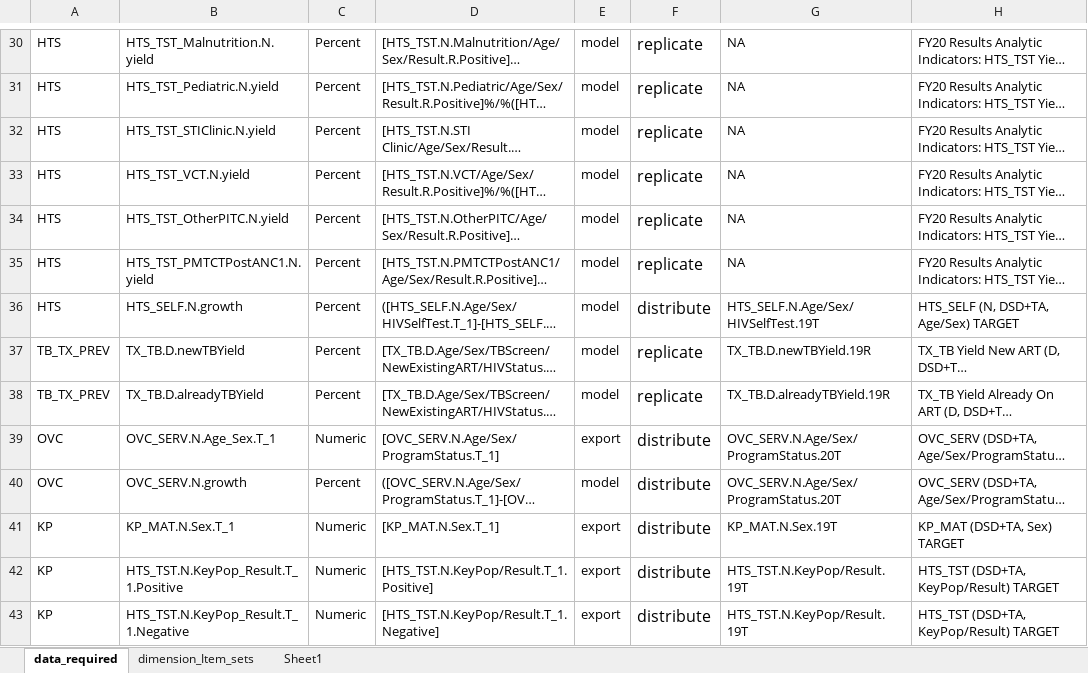
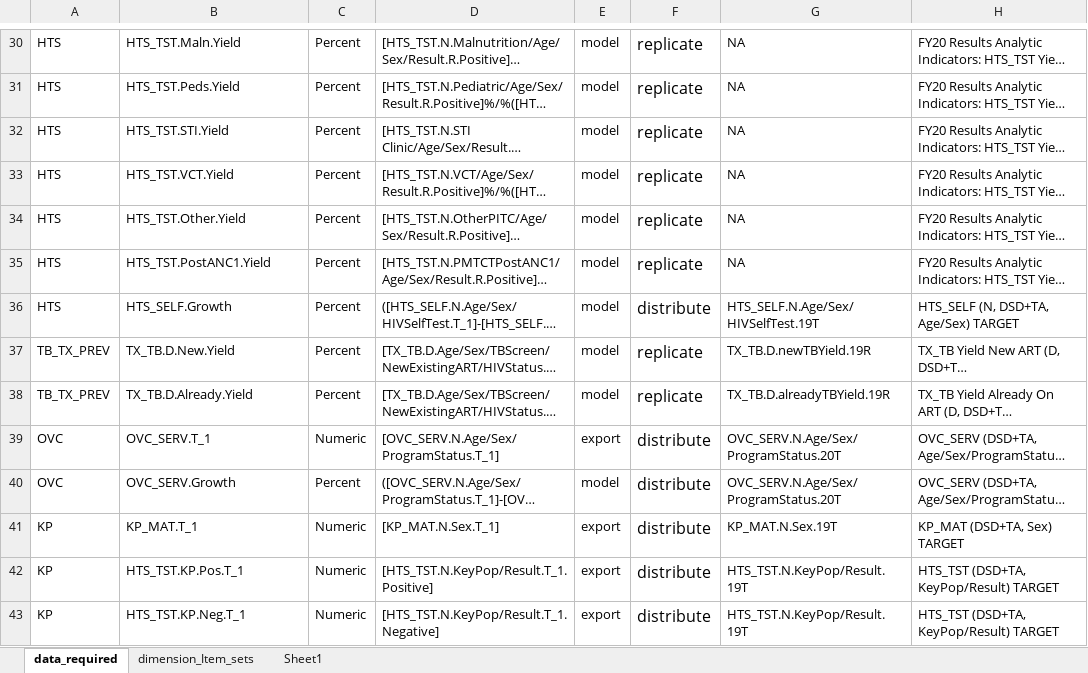
Before and after one commit to pepfar-datim/data-pack-commons, an Excel workbook: data-raw/model_calculations/model_calculations.xlsx, sheet data_required, drawn as a sheet; only a part is shown, gaps mark what is left out; long unchanged cells end in …; values as stored, in another font and other column widths than the file's, no borders; the diff covers the shown part only; the diff names each change by its address in the sheet, - before the commit and + after, or states it on an @@ line.

Commit message:
Updated Data Pack Code in Data_Required File
Addresses pepfar-datim/Data-Pack#910

```diff
--- a/data-raw/model_calculations/model_calculations.xlsx (sheet data_required)
+++ b/data-raw/model_calculations/model_calculations.xlsx (sheet data_required)
-B30: HTS_TST_Malnutrition.N.yield
+B30: HTS_TST.Maln.Yield
-B31: HTS_TST_Pediatric.N.yield
+B31: HTS_TST.Peds.Yield
-B32: HTS_TST_STIClinic.N.yield
+B32: HTS_TST.STI.Yield
-B33: HTS_TST_VCT.N.yield
+B33: HTS_TST.VCT.Yield
-B34: HTS_TST_OtherPITC.N.yield
+B34: HTS_TST.Other.Yield
-B35: HTS_TST_PMTCTPostANC1.N.yield
+B35: HTS_TST.PostANC1.Yield
-B36: HTS_SELF.N.growth
+B36: HTS_SELF.Growth
-B37: TX_TB.D.newTBYield
+B37: TX_TB.D.New.Yield
-B38: TX_TB.D.alreadyTBYield
+B38: TX_TB.D.Already.Yield
-B39: OVC_SERV.N.Age_Sex.T_1
+B39: OVC_SERV.T_1
-B40: OVC_SERV.N.growth
+B40: OVC_SERV.Growth
-B41: KP_MAT.N.Sex.T_1
+B41: KP_MAT.T_1
-B42: HTS_TST.N.KeyPop_Result.T_1.Positive
+B42: HTS_TST.KP.Pos.T_1
-B43: HTS_TST.N.KeyPop_Result.T_1.Negative
+B43: HTS_TST.KP.Neg.T_1
```
Also changed, not shown: 51 edited cells elsewhere in this sheet, 1 other file.
